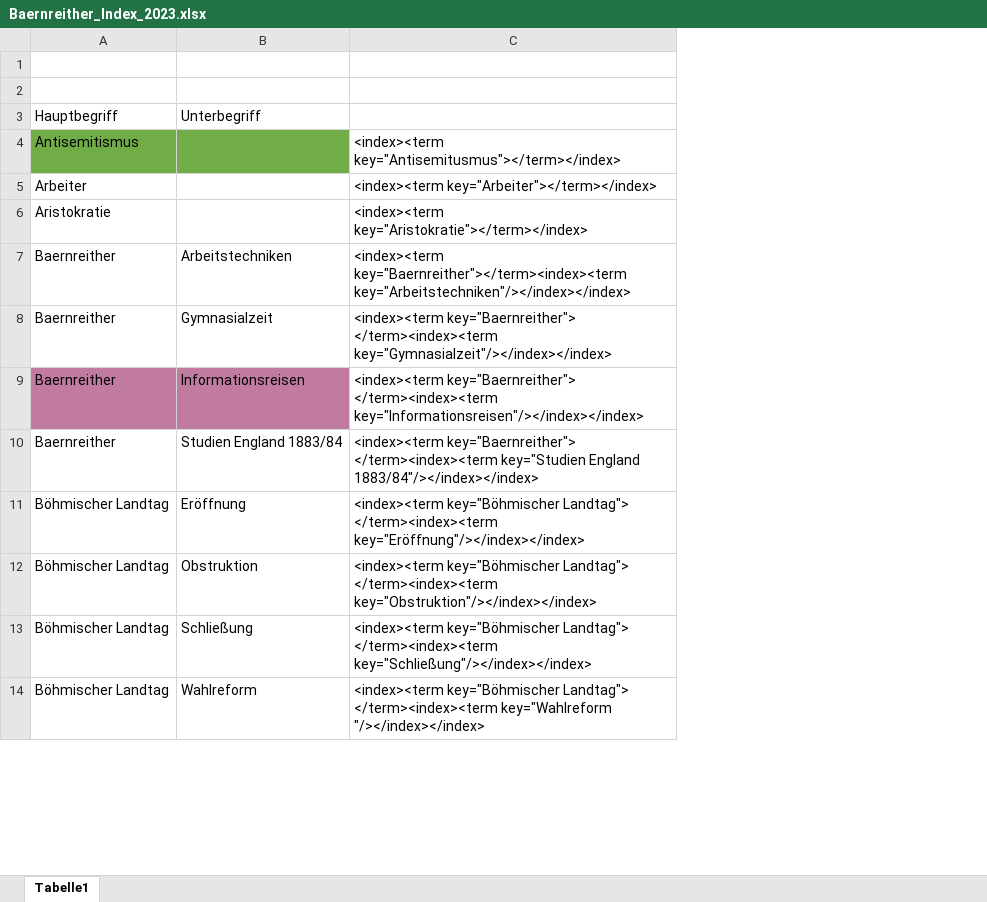
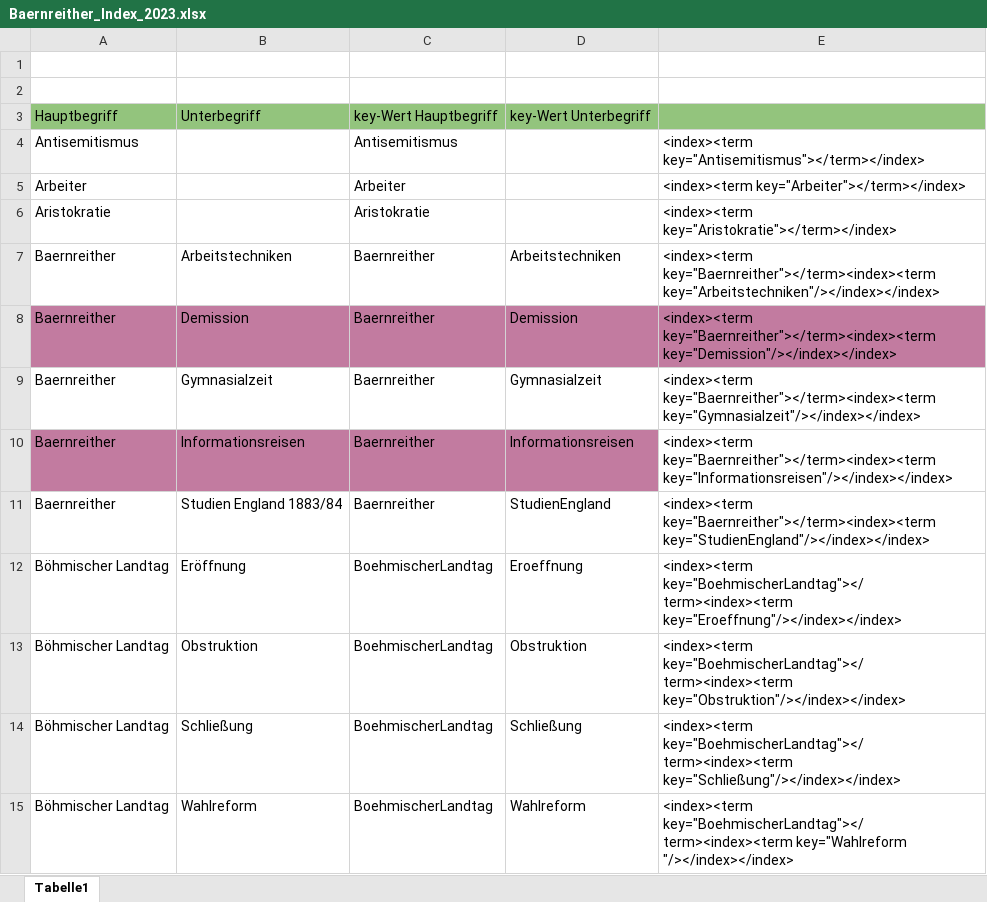
Before and after one commit to KfNGOe/baernreither-data, an Excel workbook: data/xlsx/Baernreither_Index_2023.xlsx, sheet Tabelle1, drawn as a sheet; only a part is shown; values as stored, in another font and other column widths than the file's, no borders; charts and pictures not drawn; addresses are those after the commit; the diff covers the shown part only; the diff names each change by its address in the sheet, - before the commit and + after, or states it on an @@ line.

Commit message:
corrections
Korrekturen laut Liste und Auszeichnung Index

```diff
--- a/data/xlsx/Baernreither_Index_2023.xlsx (sheet Tabelle1)
+++ b/data/xlsx/Baernreither_Index_2023.xlsx (sheet Tabelle1)
+column C, rows 3-7: key-Wert Hauptbegriff | Antisemitismus | Arbeiter | Aristokratie | Baernreither; rows 9-15: Baernreither | Baernreither | Baernreither | BoehmischerLandtag | BoehmischerLandtag | BoehmischerLandtag | BoehmischerLandtag
+column D, rows 3-7: key-Wert Unterbegriff |  |  |  | Arbeitstechniken; rows 9-15: Gymnasialzeit | Informationsreisen | StudienEngland | Eroeffnung | Obstruktion | Schließung | Wahlreform
-A3:B3 fill: none
+A3:B3 fill: #93C47D
-E3 fill: none
+E3 fill: #93C47D
-A4:B4 fill: #70AD47
+A4:B4 fill: none
-E4: <index><term key="Antisemitusmus"></term></index>
+E4: <index><term key="Antisemitismus"></term></index>
+row 8: Baernreither | Demission | Baernreither | Demission | <index><term key="Baernreither"></term><index><term key="Demission"/></index></index>
-E9: <index><term key="Baernreither"> </term><index><term key="Gymnasialzeit"/></index></index>
+E9: <index><term key="Baernreither"></term><index><term key="Gymnasialzeit"/></index></index>
-E10: <index><term key="Baernreither"> </term><index><term key="Informationsreisen"/></index></index>
+E10: <index><term key="Baernreither"></term><index><term key="Informationsreisen"/></index></index>
-E11: <index><term key="Baernreither"> </term><index><term key="Studien England 1883/84"/></index></index>
+E11: <index><term key="Baernreither"></term><index><term key="StudienEngland"/></index></index>
-E12: <index><term key="Böhmischer Landtag"> </term><index><term key="Eröffnung"/></index></index>
+E12: <index><term key="BoehmischerLandtag"></term><index><term key="Eroeffnung"/></index></index>
-E13: <index><term key="Böhmischer Landtag"> </term><index><term key="Obstruktion"/></index></index>
+E13: <index><term key="BoehmischerLandtag"></term><index><term key="Obstruktion"/></index></index>
-E14: <index><term key="Böhmischer Landtag"> </term><index><term key="Schließung"/></index></index>
+E14: <index><term key="BoehmischerLandtag"></term><index><term key="Schließung"/></index></index>
-E15: <index><term key="Böhmischer Landtag"> </term><index><term key="Wahlreform "/></index></index>
+E15: <index><term key="BoehmischerLandtag"></term><index><term key="Wahlreform "/></index></index>
```
Also changed, not shown: 3 added rows, 2 removed rows and 51 edited cells elsewhere in this sheet, data/xlsx/Baernreither_Ortsregister_2023.xlsx, data/xlsx/Baernreither_Personenregister_2024.xlsx, 12 other files.
